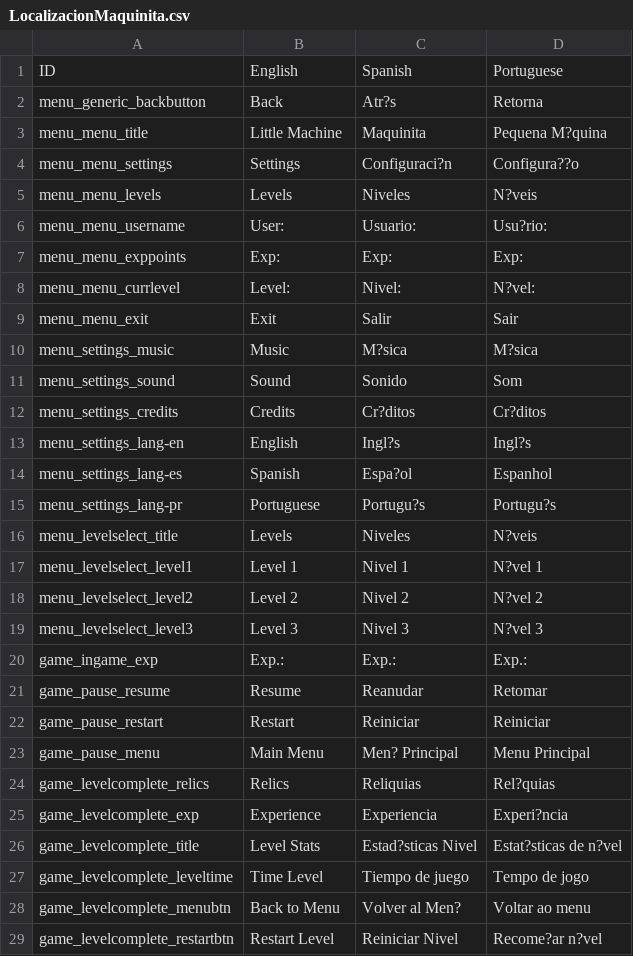
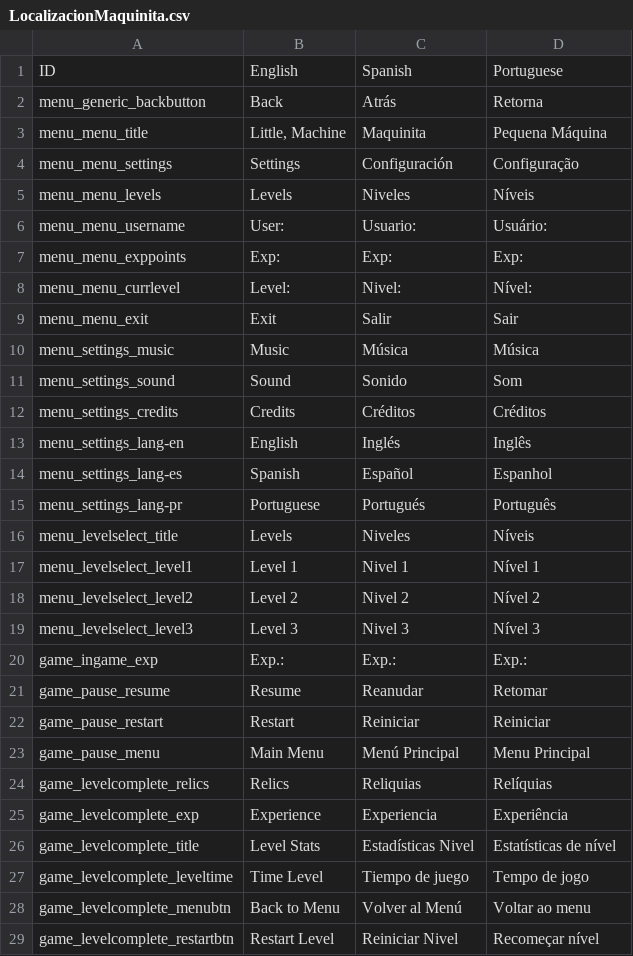
Before and after one commit to PlagerHernan/Maquinita-Juegos, a CSV file: Assets/LocalizacionMaquinita.csv, drawn as a sheet; only a part is shown; the diff covers the shown part only.

Commit message:
Arreglo caracteres "?" en archivos de idiomas locales
Cuando se escribe un archivo CSV local, no recoocía los caracteres con tilde, por ende escribía dichos caracteres con "?".
Este es porque el encoding de texto que manejaba es ASCII.
Se pone entonces una variable en el inspector para elegir el tipo de encoding (ASCII, UTF8, Unicode, etc), en caso que en un futuro se quiera traducir a idiomas más simbólicos.

Por default el formato que utiliza es UTF8.

```diff
--- a/Assets/LocalizacionMaquinita.csv
+++ b/Assets/LocalizacionMaquinita.csv
@@ -1,20 +1,20 @@
 ID,English,Spanish,Portuguese
-menu_generic_backbutton,Back,Atr?s,Retorna
-menu_menu_title,Little Machine,Maquinita,Pequena M?quina
-menu_menu_settings,Settings,Configuraci?n,Configura??o
-menu_menu_levels,Levels,Niveles,N?veis
-menu_menu_username,User: ,Usuario: ,Usu?rio:
+menu_generic_backbutton,Back,Atrás,Retorna
+menu_menu_title,"Little, Machine",Maquinita,Pequena Máquina
+menu_menu_settings,Settings,Configuración,Configuração
+menu_menu_levels,Levels,Niveles,Níveis
+menu_menu_username,User: ,Usuario: ,Usuário:
 menu_menu_exppoints,Exp: ,Exp: ,Exp:
-menu_menu_currlevel,Level: ,Nivel: ,N?vel:
+menu_menu_currlevel,Level: ,Nivel: ,Nível:
 menu_menu_exit,Exit,Salir,Sair
-menu_settings_music,Music,M?sica,M?sica
+menu_settings_music,Music,Música,Música
 menu_settings_sound,Sound,Sonido,Som
-menu_settings_credits,Credits,Cr?ditos,Cr?ditos
-menu_settings_lang-en,English,Ingl?s,Ingl?s
-menu_settings_lang-es,Spanish,Espa?ol,Espanhol
-menu_settings_lang-pr,Portuguese,Portugu?s,Portugu?s
-menu_levelselect_title,Levels,Niveles,N?veis
-menu_levelselect_level1,Level 1,Nivel 1,N?vel 1
-menu_levelselect_level2,Level 2,Nivel 2,N?vel 2
-menu_levelselect_level3,Level 3,Nivel 3,N?vel 3
+menu_settings_credits,Credits,Créditos,Créditos
+menu_settings_lang-en,English,Inglés,Inglês
+menu_settings_lang-es,Spanish,Español,Espanhol
+menu_settings_lang-pr,Portuguese,Portugués,Português
+menu_levelselect_title,Levels,Niveles,Níveis
+menu_levelselect_level1,Level 1,Nivel 1,Nível 1
+menu_levelselect_level2,Level 2,Nivel 2,Nível 2
+menu_levelselect_level3,Level 3,Nivel 3,Nível 3
 game_ingame_exp,Exp.:,Exp.:,Exp.:
@@ -22,8 +22,8 @@ game_pause_resume,Resume,Reanudar,Retomar
 game_pause_restart,Restart,Reiniciar,Reiniciar
-game_pause_menu,Main Menu,Men? Principal,Menu Principal
-game_levelcomplete_relics,Relics,Reliquias,Rel?quias
-game_levelcomplete_exp,Experience,Experiencia,Experi?ncia
-game_levelcomplete_title,Level Stats,Estad?sticas Nivel,Estat?sticas de n?vel
+game_pause_menu,Main Menu,Menú Principal,Menu Principal
+game_levelcomplete_relics,Relics,Reliquias,Relíquias
+game_levelcomplete_exp,Experience,Experiencia,Experiência
+game_levelcomplete_title,Level Stats,Estadísticas Nivel,Estatísticas de nível
 game_levelcomplete_leveltime,Time Level,Tiempo de juego,Tempo de jogo
-game_levelcomplete_menubtn,Back to Menu,Volver al Men?,Voltar ao menu
-game_levelcomplete_restartbtn,Restart Level,Reiniciar Nivel,Recome?ar n?vel
+game_levelcomplete_menubtn,Back to Menu,Volver al Menú,Voltar ao menu
+game_levelcomplete_restartbtn,Restart Level,Reiniciar Nivel,Recomeçar nível
```
Also changed, not shown: 1 edited cell elsewhere in this file, 4 other files.
